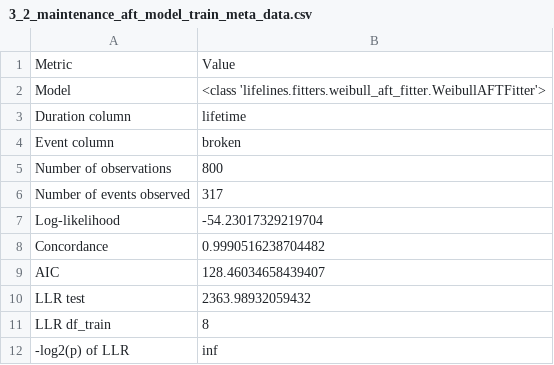
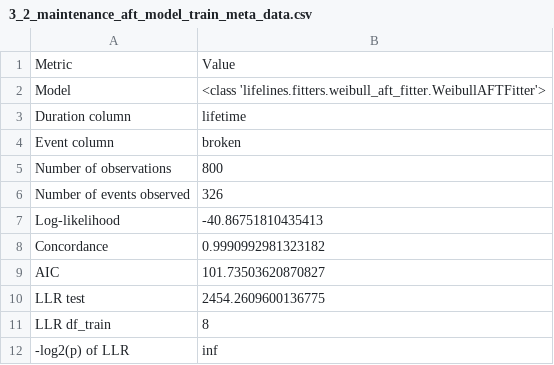
Before and after one commit to lakshmansierra/poc_survival_prediction, a CSV file: 02-maintenance-Survival/3_2_maintenance_aft_model_train_meta_data/3_2_maintenance_aft_model_train_meta_data.csv, drawn as a sheet.

```diff
--- a/02-maintenance-Survival/3_2_maintenance_aft_model_train_meta_data/3_2_maintenance_aft_model_train_meta_data.csv
+++ b/02-maintenance-Survival/3_2_maintenance_aft_model_train_meta_data/3_2_maintenance_aft_model_train_meta_data.csv
@@ -5,7 +5,7 @@ Event column,broken
 Number of observations,800
-Number of events observed,317
-Log-likelihood,-54.23017329219704
-Concordance,0.9990516238704482
-AIC,128.46034658439407
-LLR test,2363.98932059432
+Number of events observed,326
+Log-likelihood,-40.86751810435413
+Concordance,0.9990992981323182
+AIC,101.73503620870827
+LLR test,2454.2609600136775
 LLR df_train,8
```
Also changed, not shown: 02-maintenance-Survival/1_maintenance_survival_data/1_maintenance_survival_data.csv, 02-maintenance-Survival/3_1_maintenance_aft_model_train_summary_data/3_1_maintenance_aft_model_train_summary_data.csv, 6 other files.
